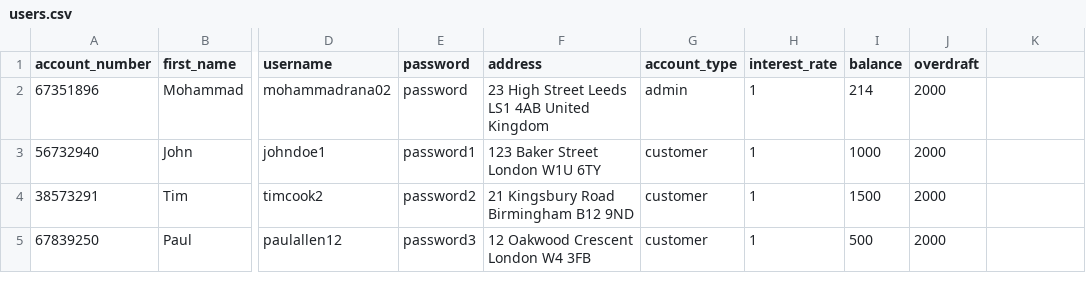
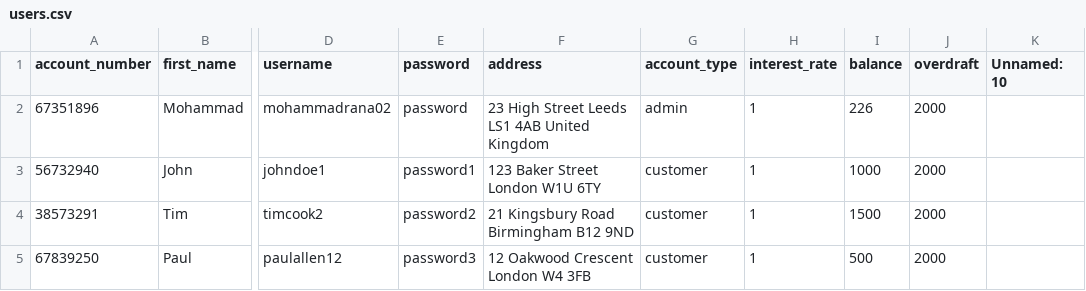
Before and after one commit to mohammadrana02/bankPlan, a CSV file: users.csv, drawn as a sheet; only a part is shown, gaps mark what is left out; the diff names each change by its address in the sheet, - before the commit and + after, or states it on an @@ line.

```diff
--- a/users.csv
+++ b/users.csv
-K1: (empty)
+K1: Unnamed: 10
-I2 (balance): 214
+I2 (balance): 226
```
Also changed, not shown: 1 other file.
